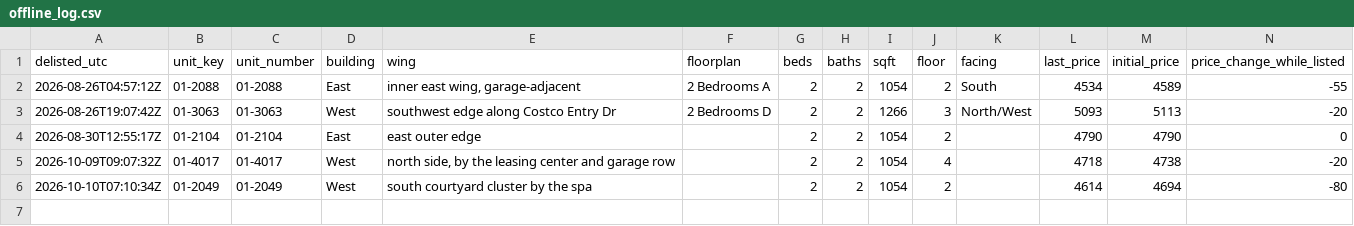
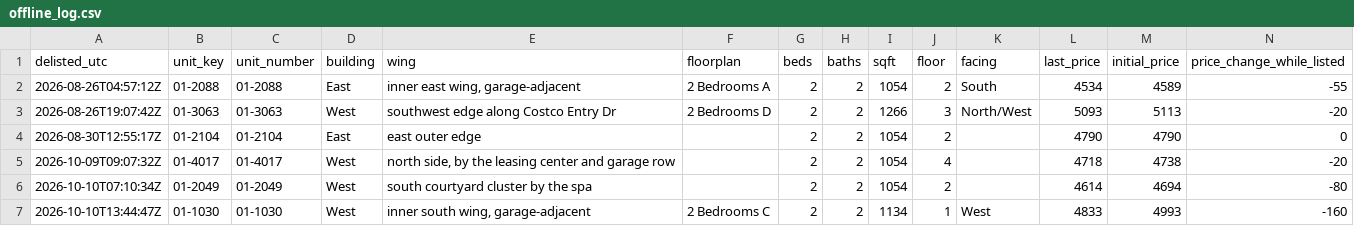
Before and after one commit to kofikid4/south-city-2bd-monitor, a CSV file: data/offline_log.csv, drawn as a sheet; only a part is shown; rows hold the shown columns only; the diff names each change by its address in the sheet, - before the commit and + after, or states it on an @@ line.

```diff
--- a/data/offline_log.csv
+++ b/data/offline_log.csv
+row 7: 2026-10-10T13:44:47Z | 01-1030 | 01-1030 | West | inner south wing, garage-adjacent | 2 Bedrooms C | 2 | 2 | 1134 | 1 | West | 4833 | 4993 | -160
```
Also changed, not shown: data/availability_log.csv, 3 other files.
